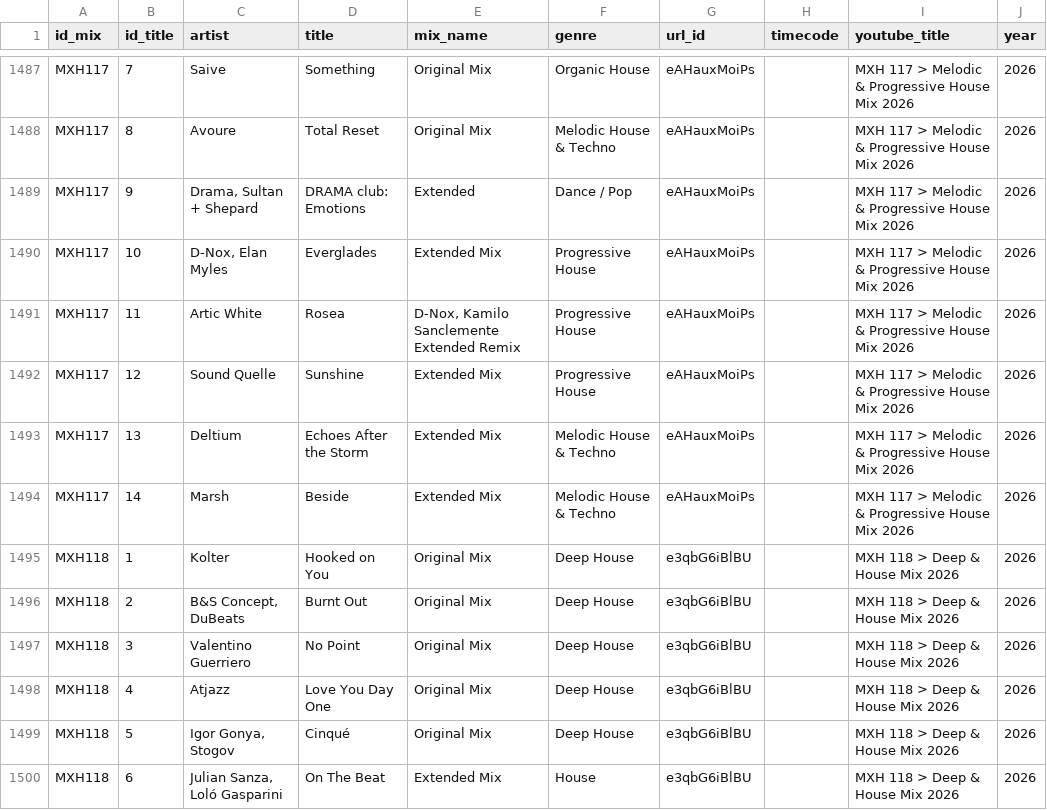
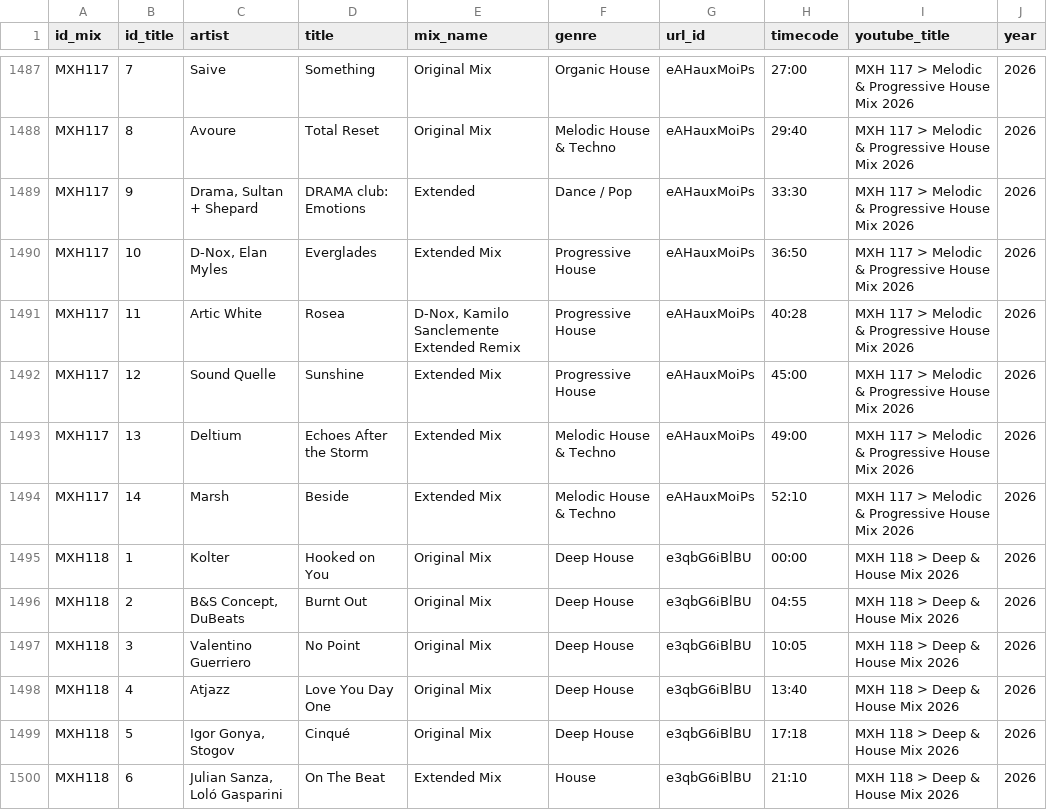
Before and after one commit to ellipticstudio/mxhcatalog, a CSV file: mixes.csv, drawn as a sheet; only a part is shown, gaps mark what is left out; the diff covers the shown part only; the diff names each change by its address in the sheet, - before the commit and + after, or states it on an @@ line.

```diff
--- a/mixes.csv
+++ b/mixes.csv
-H1487 (timecode): (empty)
+H1487 (timecode): 27:00
-H1488 (timecode): (empty)
+H1488 (timecode): 29:40
-H1489 (timecode): (empty)
+H1489 (timecode): 33:30
-H1490 (timecode): (empty)
+H1490 (timecode): 36:50
-H1491 (timecode): (empty)
+H1491 (timecode): 40:28
-H1492 (timecode): (empty)
+H1492 (timecode): 45:00
-H1493 (timecode): (empty)
+H1493 (timecode): 49:00
-H1494 (timecode): (empty)
+H1494 (timecode): 52:10
-H1495 (timecode): (empty)
+H1495 (timecode): 00:00
-H1496 (timecode): (empty)
+H1496 (timecode): 04:55
-H1497 (timecode): (empty)
+H1497 (timecode): 10:05
-H1498 (timecode): (empty)
+H1498 (timecode): 13:40
-H1499 (timecode): (empty)
+H1499 (timecode): 17:18
-H1500 (timecode): (empty)
+H1500 (timecode): 21:10
```
Also changed, not shown: 94 edited cells elsewhere in this file.
